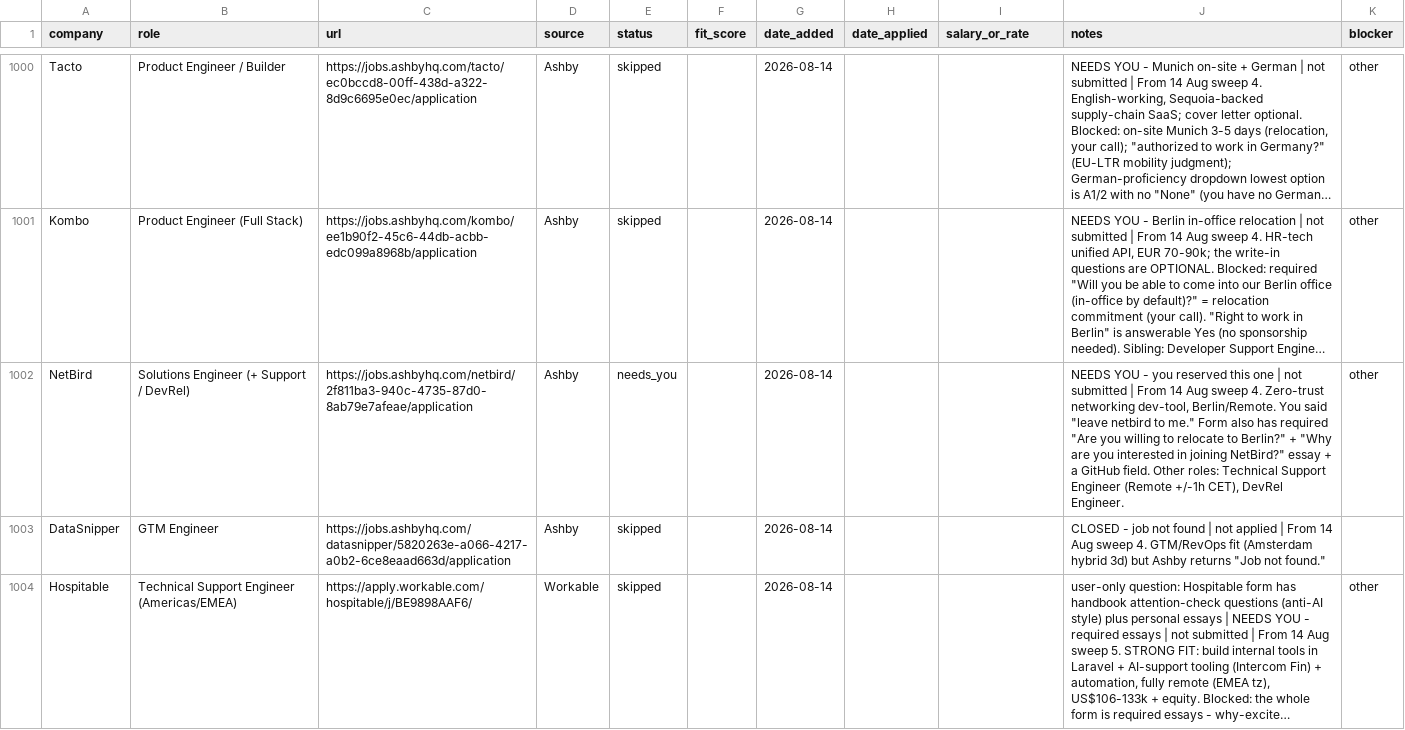
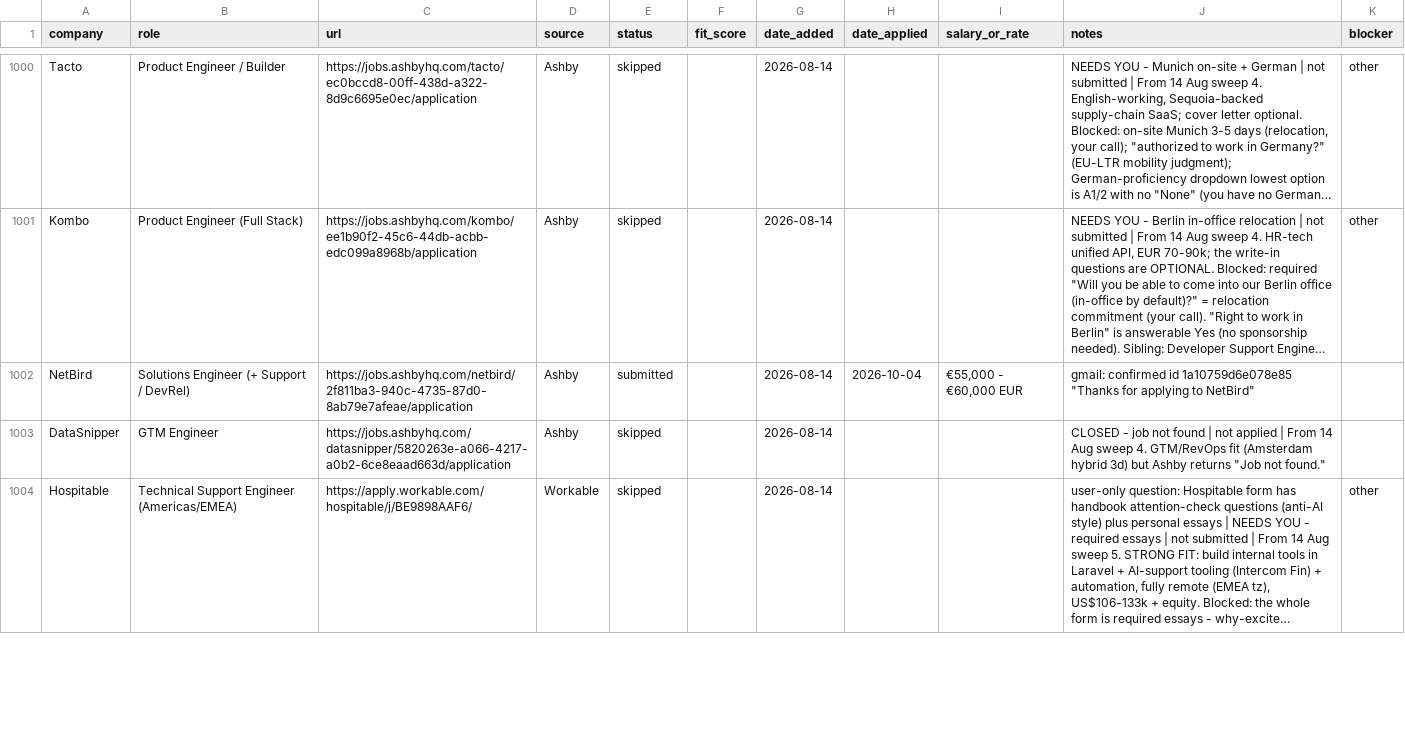
Before and after one commit to prab-gupta/job-hunt, a CSV file: applications.csv, drawn as a sheet; only a part is shown, gaps mark what is left out; long unchanged cells end in …; the diff names each change by its address in the sheet, - before the commit and + after, or states it on an @@ line.

Commit message:
apply(netbird): submit Solutions Engineer application and verify Gmail confirmation

```diff
--- a/applications.csv
+++ b/applications.csv
-E1002 (status): needs_you
+E1002 (status): submitted
-H1002 (date_applied): (empty)
+H1002 (date_applied): 2026-10-04
-I1002 (salary_or_rate): (empty)
+I1002 (salary_or_rate): €55,000 - €60,000 EUR
-J1002 (notes): NEEDS YOU - you reserved this one | not submitted | From 14 Aug sweep 4. Zero-trust networking dev-tool, Berlin/Remote. You said "leave netbird to me." Form also has required "Are you willing to relocate to Berlin?" + "Why are you interested in joining NetBird?" essay + a GitHub field. Other roles: Technical Support Engineer (Remote +/-1h CET), DevRel Engineer.
+J1002 (notes): gmail: confirmed id 1a10759d6e078e85 "Thanks for applying to NetBird"
-K1002 (blocker): other
+K1002 (blocker): (empty)
```
Also changed, not shown: data/csvs/applications.csv, loop/applications.csv, 3 other files.
